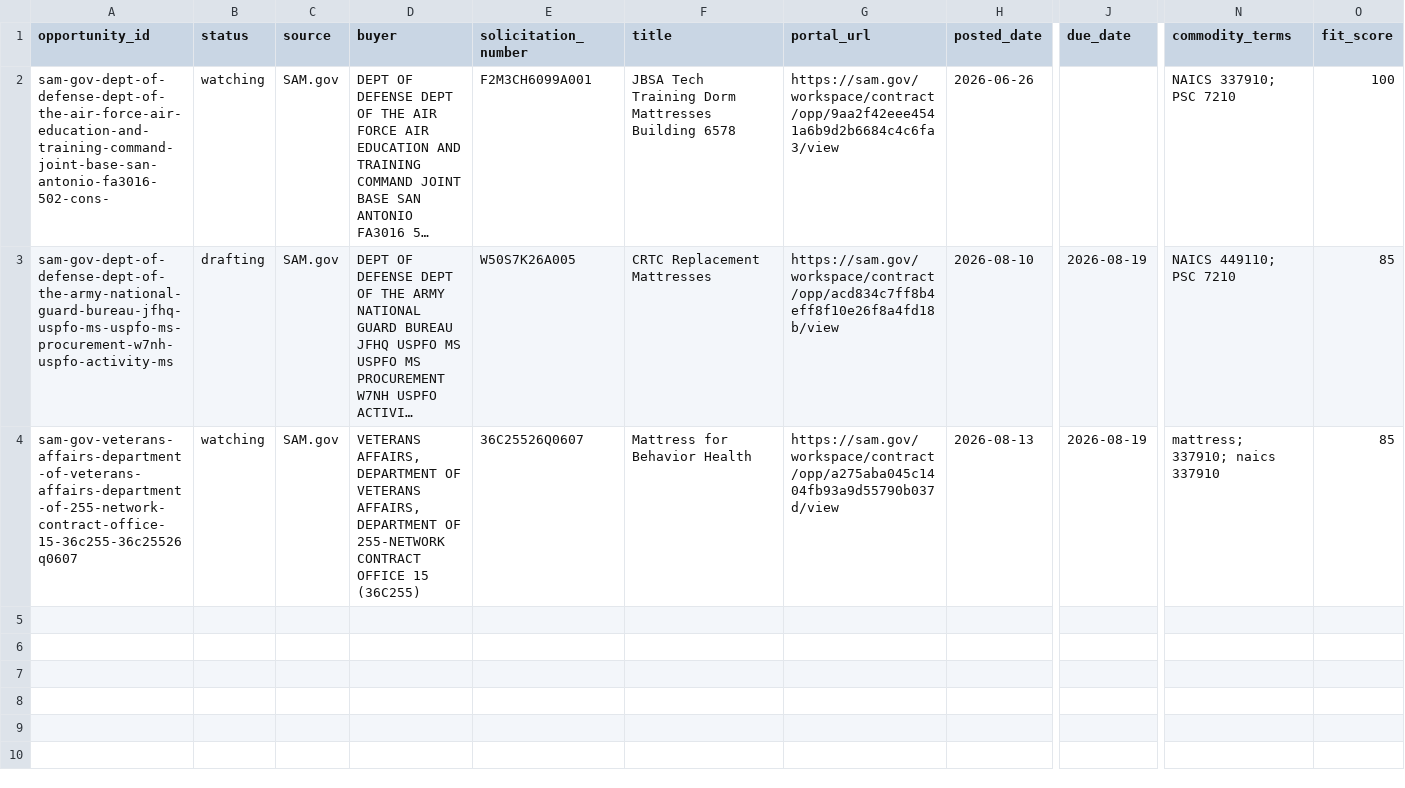
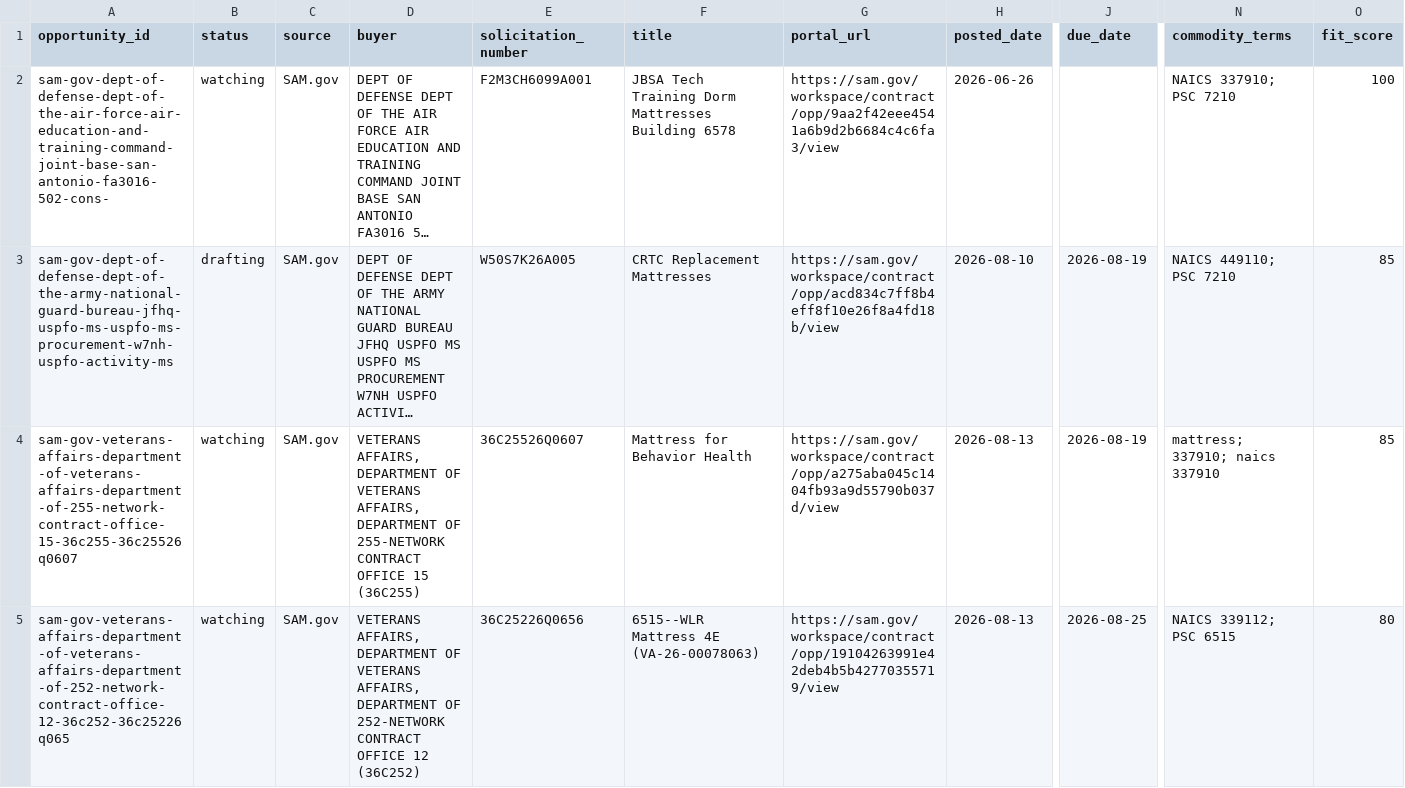
Before and after one commit to beford782/Silverline-Sleep-Procurement, a CSV file: bids/active/_pipeline.csv, drawn as a sheet; only a part is shown, gaps mark what is left out; long unchanged cells end in …; rows hold the shown columns only; the diff names each change by its address in the sheet, - before the commit and + after, or states it on an @@ line.

```diff
--- a/bids/active/_pipeline.csv
+++ b/bids/active/_pipeline.csv
+row 5: sam-gov-veterans-affairs-department-of-veterans-affairs-department-of-252-network-contract-office-12-36c252-36c25226q065 | watching | SAM.gov | VETERANS AFFAIRS, DEPARTMENT OF VETERANS AFFAIRS, DEPARTMENT OF 252-NETWORK CONTRACT OFFICE 12 (36C252) | 36C25226Q0656 | 6515--WLR Mattress 4E (VA-26-00078063) | https://sam.gov/workspace/contract/opp/19104263991e42deb4b5b42770355719/view | 2026-08-13 | 2026-08-25 | NAICS 339112; PSC 6515 | 80
```
Also changed, not shown: leads/review/_lead_radar.csv, logs/rejects/_sam.csv.
